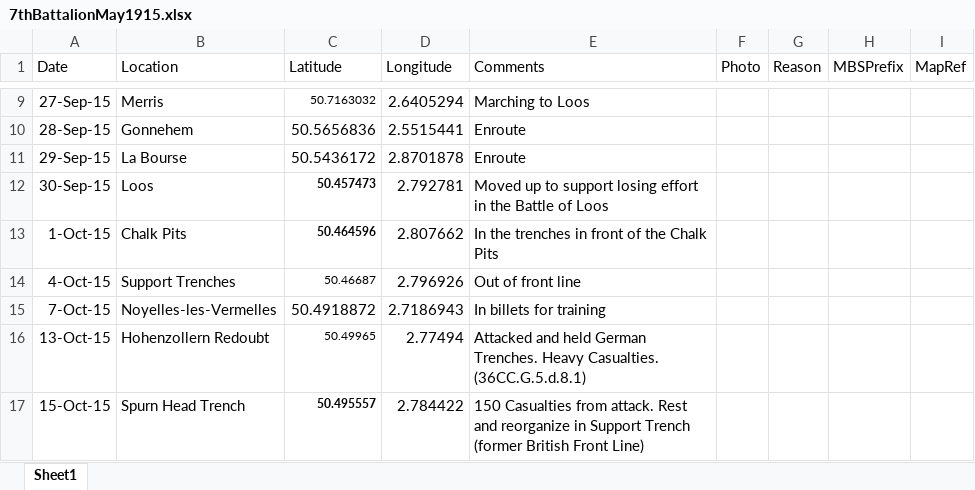
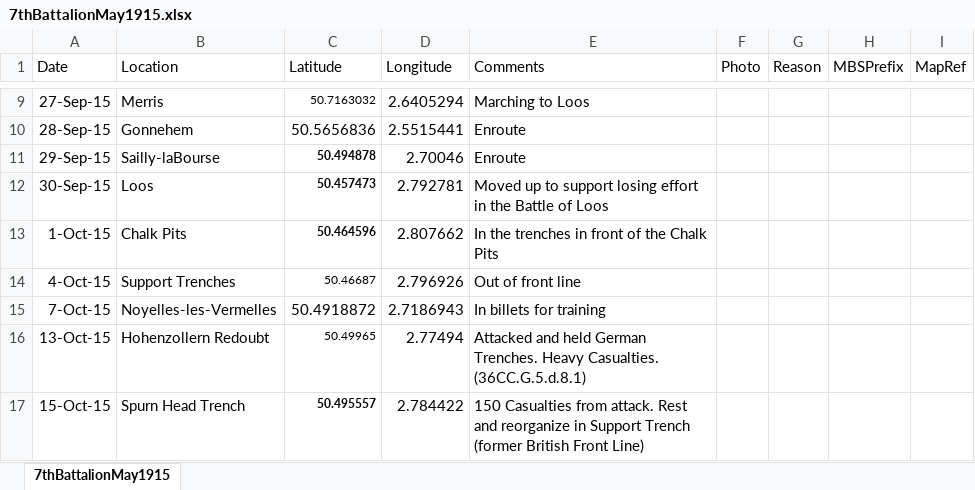
Before and after one commit to pd-allen/voila-ors, an Excel workbook: 7thBattalionMay1915.xlsx, sheet 7thBattalionMay1915, drawn as a sheet; only a part is shown, gaps mark what is left out; values as stored, in another font and other column widths than the file's, no borders; the diff names each change by its address in the sheet, - before the commit and + after, or states it on an @@ line.

```diff
--- a/7thBattalionMay1915.xlsx (sheet 7thBattalionMay1915)
+++ b/7thBattalionMay1915.xlsx (sheet 7thBattalionMay1915)
-sheet tab: Sheet1
+sheet tab: 7thBattalionMay1915
-B11 (Location): La Bourse
+B11 (Location): Sailly-laBourse
-C11 (Latitude): 50.5436172
+C11 (Latitude): 50.494878
-C11 bold: off
+C11 bold: on, text size: smaller
-D11 (Longitude): 2.8701878
+D11 (Longitude): 2.70046
```
Also changed, not shown: 1 other file.
